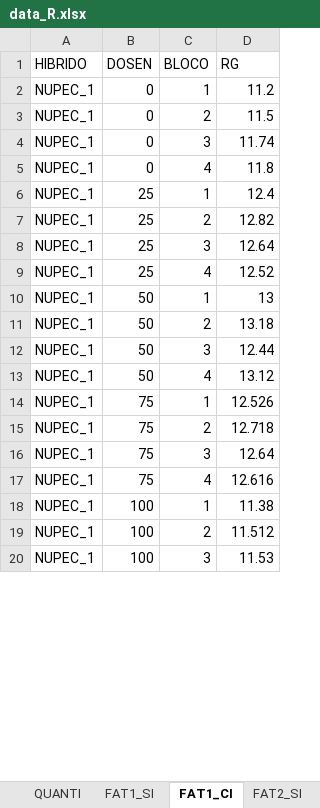
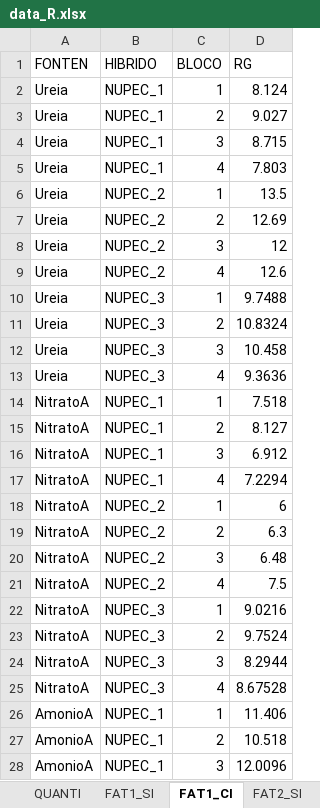
Before and after one commit to TiagoOlivoto/e-bookr, an Excel workbook: data/data_R.xlsx, sheet FAT1_CI, drawn as a sheet; only a part is shown; values as stored, in another font and other column widths than the file's, no borders; removed rows and columns are numbered as before the commit, all else as after; the diff covers the shown part only; the diff names each change by its address in the sheet, - before the commit and + after, or states it on an @@ line.

```diff
--- a/data/data_R.xlsx (sheet FAT1_CI)
+++ b/data/data_R.xlsx (sheet FAT1_CI)
+column A (FONTEN), rows 2-17: Ureia | Ureia | Ureia | Ureia | Ureia | Ureia | Ureia | Ureia | Ureia | Ureia | Ureia | Ureia | NitratoA | NitratoA | NitratoA | NitratoA; rows 26-28: all AmonioA
-column B (DOSEN), rows 2-20: 0 | 0 | 0 | 0 | 25 | 25 | 25 | 25 | 50 | 50 | 50 | 50 | 75 | 75 | 75 | 75 | 100 | 100 | 100
-D2 (RG): 11.2
+D2 (RG): 8.124
-D3 (RG): 11.5
+D3 (RG): 9.027
-D4 (RG): 11.74
+D4 (RG): 8.715
-D5 (RG): 11.8
+D5 (RG): 7.803
-B6:B9 (HIBRIDO): NUPEC_1
+B6:B9 (HIBRIDO): NUPEC_2
-D6 (RG): 12.4
+D6 (RG): 13.5
-D7 (RG): 12.82
+D7 (RG): 12.69
-D8 (RG): 12.64
+D8 (RG): 12
-D9 (RG): 12.52
+D9 (RG): 12.6
-B10:B13 (HIBRIDO): NUPEC_1
+B10:B13 (HIBRIDO): NUPEC_3
-D10 (RG): 13
+D10 (RG): 9.7488
-D11 (RG): 13.18
+D11 (RG): 10.8324
-D12 (RG): 12.44
+D12 (RG): 10.458
-D13 (RG): 13.12
+D13 (RG): 9.3636
-D14 (RG): 12.526
+D14 (RG): 7.518
-D15 (RG): 12.718
+D15 (RG): 8.127
-D16 (RG): 12.64
+D16 (RG): 6.912
-D17 (RG): 12.616
+D17 (RG): 7.2294
+row 18: NitratoA | NUPEC_2 | 1 | 6
+row 19: NitratoA | NUPEC_2 | 2 | 6.3
+row 20: NitratoA | NUPEC_2 | 3 | 6.48
+row 21: NitratoA | NUPEC_2 | 4 | 7.5
+row 22: NitratoA | NUPEC_3 | 1 | 9.0216
+row 23: NitratoA | NUPEC_3 | 2 | 9.7524
+row 24: NitratoA | NUPEC_3 | 3 | 8.2944
+row 25: NitratoA | NUPEC_3 | 4 | 8.67528
-D26 (RG): 11.38
+D26 (RG): 11.406
-D27 (RG): 11.512
+D27 (RG): 10.518
-D28 (RG): 11.53
+D28 (RG): 12.0096
```
Also changed, not shown: 1 added row, 1 removed row and 31 edited cells elsewhere in this sheet, sheet FAT2_CI, sheet FAT1_SI, sheet FAT2_SI.
